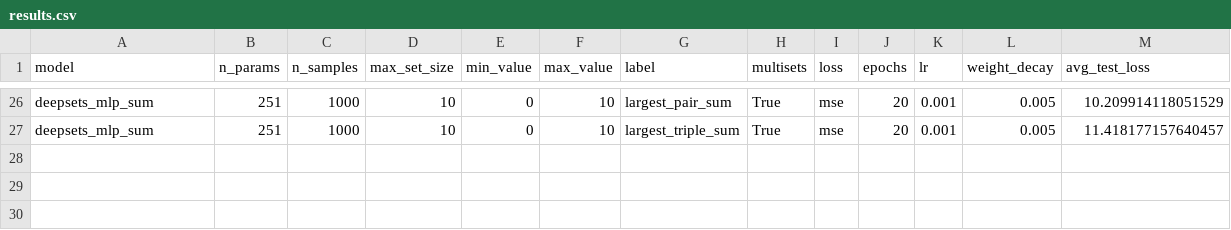
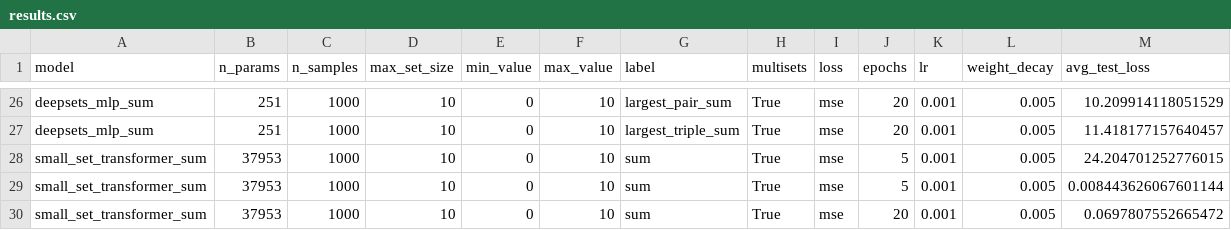
Before and after one commit to ischi09/Distributed-Systems-Lab-, a CSV file: src/results/results.csv, drawn as a sheet; only a part is shown, gaps mark what is left out; the diff names each change by its address in the sheet, - before the commit and + after, or states it on an @@ line.

Commit message:
Adding small SetTransformer model, batching issues unresolved.

```diff
--- a/src/results/results.csv
+++ b/src/results/results.csv
+row 28: small_set_transformer_sum | 37953 | 1000 | 10 | 0 | 10 | sum | True | mse | 5 | 0.001 | 0.005 | 24.204701252776015
+row 29: small_set_transformer_sum | 37953 | 1000 | 10 | 0 | 10 | sum | True | mse | 5 | 0.001 | 0.005 | 0.008443626067601144
+row 30: small_set_transformer_sum | 37953 | 1000 | 10 | 0 | 10 | sum | True | mse | 20 | 0.001 | 0.005 | 0.0697807552665472
```
Also changed, not shown: 4 other files.
